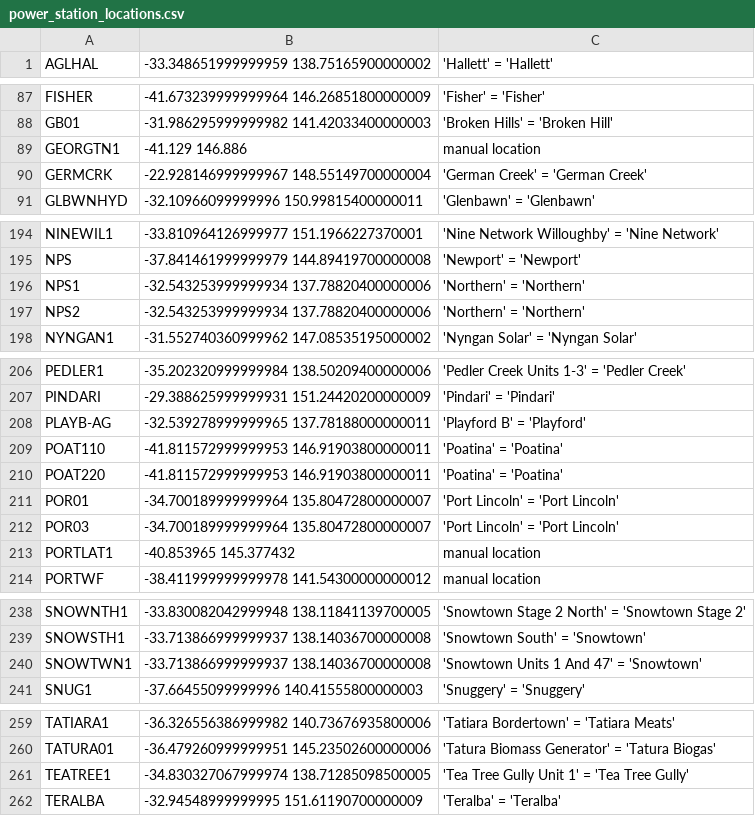
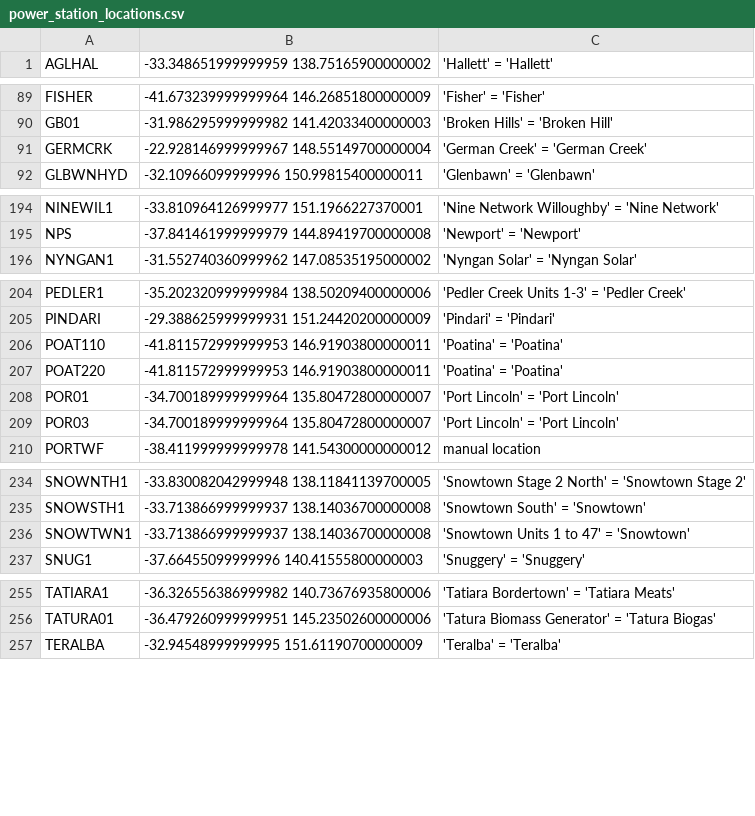
Before and after one commit to dentin/aemo-archiver, a CSV file: power_station_metadata/power_station_locations.csv, drawn as a sheet; only a part is shown, gaps mark what is left out; the diff covers the shown part only.

Commit message:
Updated list of power station locations.

```diff
--- a/power_station_metadata/power_station_locations.csv
+++ b/power_station_metadata/power_station_locations.csv
@@ -88,3 +90,2 @@ FISHER,-41.673239999999964 146.26851800000009,'Fisher' = 'Fisher'
 GB01,-31.986295999999982 141.42033400000003,'Broken Hills' = 'Broken Hill'
-GEORGTN1,-41.129 146.886,manual location
 GERMCRK,-22.928146999999967 148.55149700000004,'German Creek' = 'German Creek'
@@ -195,4 +195,2 @@ NINEWIL1,-33.810964126999977 151.1966227370001,'Nine Network Willoughby' = 'Nine
 NPS,-37.841461999999979 144.89419700000008,'Newport' = 'Newport'
-NPS1,-32.543253999999934 137.78820400000006,'Northern' = 'Northern'
-NPS2,-32.543253999999934 137.78820400000006,'Northern' = 'Northern'
 NYNGAN1,-31.552740360999962 147.08535195000002,'Nyngan Solar' = 'Nyngan Solar'
@@ -207,3 +205,2 @@ PEDLER1,-35.202320999999984 138.50209400000006,'Pedler Creek Units 1-3' = 'Pedle
 PINDARI,-29.388625999999931 151.24420200000009,'Pindari' = 'Pindari'
-PLAYB-AG,-32.539278999999965 137.78188000000011,'Playford B' = 'Playford'
 POAT110,-41.811572999999953 146.91903800000011,'Poatina' = 'Poatina'
@@ -212,3 +209,2 @@ POR01,-34.700189999999964 135.80472800000007,'Port Lincoln' = 'Port Lincoln'
 POR03,-34.700189999999964 135.80472800000007,'Port Lincoln' = 'Port Lincoln'
-PORTLAT1,-40.853965 145.377432,manual location
 PORTWF,-38.411999999999978 141.54300000000012,manual location
@@ -239,3 +235,3 @@ SNOWNTH1,-33.830082042999948 138.11841139700005,'Snowtown Stage 2 North' = 'Snow
 SNOWSTH1,-33.713866999999937 138.14036700000008,'Snowtown South' = 'Snowtown'
-SNOWTWN1,-33.713866999999937 138.14036700000008,'Snowtown Units 1 And 47' = 'Snowtown'
+SNOWTWN1,-33.713866999999937 138.14036700000008,'Snowtown Units 1 to 47' = 'Snowtown'
 SNUG1,-37.66455099999996 140.41555800000003,'Snuggery' = 'Snuggery'
@@ -260,3 +256,2 @@ TATIARA1,-36.326556386999982 140.73676935800006,'Tatiara Bordertown' = 'Tatiara
 TATURA01,-36.479260999999951 145.23502600000006,'Tatura Biomass Generator' = 'Tatura Biogas'
-TEATREE1,-34.830327067999974 138.71285098500005,'Tea Tree Gully Unit 1' = 'Tea Tree Gully'
 TERALBA,-32.94548999999995 151.61190700000009,'Teralba' = 'Teralba'
```
Also changed, not shown: 6 added rows, 5 removed rows and 1 edited cell elsewhere in this file.
